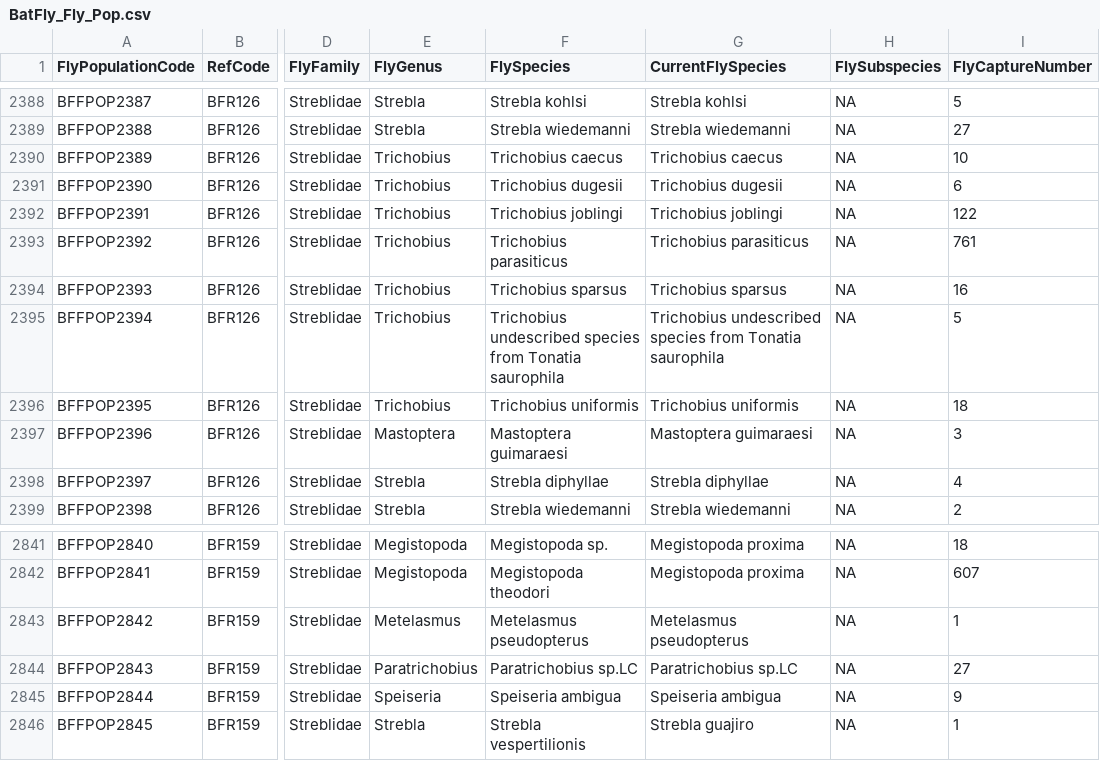
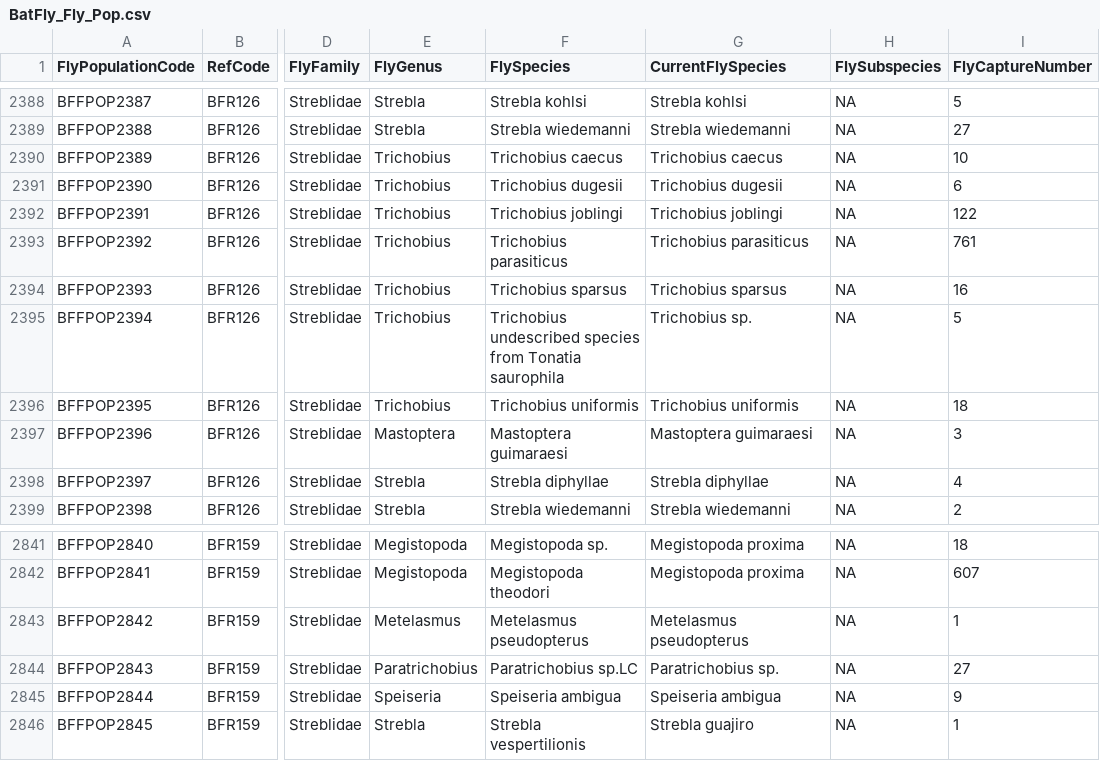
Before and after one commit to NatalyaZapata/BatFly_Interactions, a CSV file: data/BatFly_Fly_Pop.csv, drawn as a sheet; only a part is shown, gaps mark what is left out; the diff names each change by its address in the sheet, - before the commit and + after, or states it on an @@ line.

```diff
--- a/data/BatFly_Fly_Pop.csv
+++ b/data/BatFly_Fly_Pop.csv
-G2395 (CurrentFlySpecies): Trichobius undescribed species from Tonatia saurophila
+G2395 (CurrentFlySpecies): Trichobius sp.
-G2844 (CurrentFlySpecies): Paratrichobius sp.LC
+G2844 (CurrentFlySpecies): Paratrichobius sp.
```
Also changed, not shown: 1 other file.
